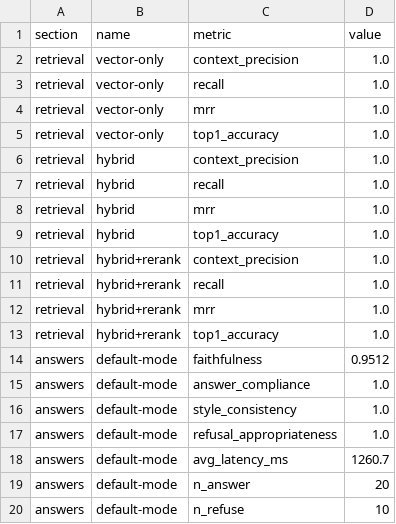
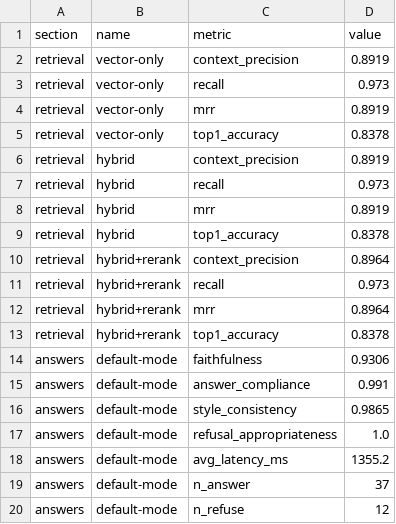
Before and after one commit to pwang7456/grounded-qa, a CSV file: reports/eval_metrics.csv, drawn as a sheet.

Commit message:
fix: rerank body-only cover, ingest sentinel, md reader edge cases
- rerank: token cover / phrase hit are now computed on the chunk body only
  (prefix_len in chunk metadata strips the heading-path prefix). Counting
  prefix words inflated same-section chunks and biased ranking toward
  'title matches' — measured CP 0.883 -> 0.896 on the 49-question set.
- store: rebuild_index now stamps the collection metadata with a fresh
  ingest_id (uuid) and get_all_chunks keys its cache on (count, ingest_id).
  Previously a re-ingest that kept the same chunk count would leave a
  running server serving stale chunks indefinitely.
- md_reader: handle escaped pipes (\|) in table cells; separator rows
  with empty cells no longer leak through as data rows.
- CHUNKER_VERSION v2 -> v3 so stale answer caches invalidate.
- README zh/en: sync the hybrid/rerank conclusion with the 49-question
  benchmark (CP 0.892 / 0.892 / 0.896) instead of the stale 1.000 claim.

```diff
--- a/reports/eval_metrics.csv
+++ b/reports/eval_metrics.csv
@@ -1,20 +1,20 @@
 section,name,metric,value
-retrieval,vector-only,context_precision,1.0
-retrieval,vector-only,recall,1.0
-retrieval,vector-only,mrr,1.0
-retrieval,vector-only,top1_accuracy,1.0
-retrieval,hybrid,context_precision,1.0
-retrieval,hybrid,recall,1.0
-retrieval,hybrid,mrr,1.0
-retrieval,hybrid,top1_accuracy,1.0
-retrieval,hybrid+rerank,context_precision,1.0
-retrieval,hybrid+rerank,recall,1.0
-retrieval,hybrid+rerank,mrr,1.0
-retrieval,hybrid+rerank,top1_accuracy,1.0
-answers,default-mode,faithfulness,0.9512
-answers,default-mode,answer_compliance,1.0
-answers,default-mode,style_consistency,1.0
+retrieval,vector-only,context_precision,0.8919
+retrieval,vector-only,recall,0.973
+retrieval,vector-only,mrr,0.8919
+retrieval,vector-only,top1_accuracy,0.8378
+retrieval,hybrid,context_precision,0.8919
+retrieval,hybrid,recall,0.973
+retrieval,hybrid,mrr,0.8919
+retrieval,hybrid,top1_accuracy,0.8378
+retrieval,hybrid+rerank,context_precision,0.8964
+retrieval,hybrid+rerank,recall,0.973
+retrieval,hybrid+rerank,mrr,0.8964
+retrieval,hybrid+rerank,top1_accuracy,0.8378
+answers,default-mode,faithfulness,0.9306
+answers,default-mode,answer_compliance,0.991
+answers,default-mode,style_consistency,0.9865
 answers,default-mode,refusal_appropriateness,1.0
-answers,default-mode,avg_latency_ms,1260.7
-answers,default-mode,n_answer,20
-answers,default-mode,n_refuse,10
+answers,default-mode,avg_latency_ms,1355.2
+answers,default-mode,n_answer,37
+answers,default-mode,n_refuse,12
```
Also changed, not shown: 24 other files.
